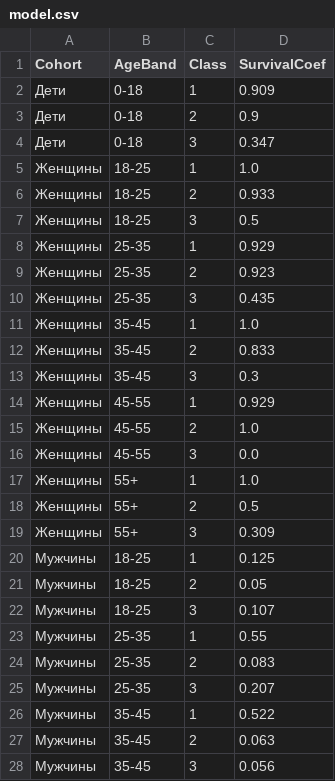
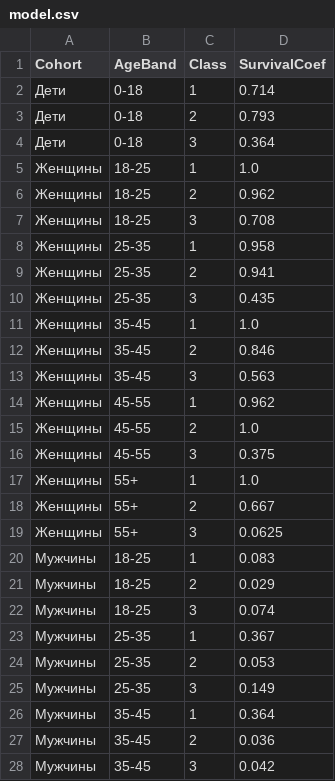
Before and after one commit to pollyishan/Titanic_index, a CSV file: model.csv, drawn as a sheet; only a part is shown; the diff covers the shown part only.

Commit message:
model.csv

```diff
--- a/model.csv
+++ b/model.csv
@@ -1,28 +1,28 @@
 Cohort,AgeBand,Class,SurvivalCoef
-Дети,0-18,1,0.909
-Дети,0-18,2,0.9
-Дети,0-18,3,0.347
+Дети,0-18,1,0.714
+Дети,0-18,2,0.793
+Дети,0-18,3,0.364
 Женщины,18-25,1,1.0
-Женщины,18-25,2,0.933
-Женщины,18-25,3,0.5
-Женщины,25-35,1,0.929
-Женщины,25-35,2,0.923
+Женщины,18-25,2,0.962
+Женщины,18-25,3,0.708
+Женщины,25-35,1,0.958
+Женщины,25-35,2,0.941
 Женщины,25-35,3,0.435
 Женщины,35-45,1,1.0
-Женщины,35-45,2,0.833
-Женщины,35-45,3,0.3
-Женщины,45-55,1,0.929
+Женщины,35-45,2,0.846
+Женщины,35-45,3,0.563
+Женщины,45-55,1,0.962
 Женщины,45-55,2,1.0
-Женщины,45-55,3,0.0
+Женщины,45-55,3,0.375
 Женщины,55+,1,1.0
-Женщины,55+,2,0.5
-Женщины,55+,3,0.309
-Мужчины,18-25,1,0.125
-Мужчины,18-25,2,0.05
-Мужчины,18-25,3,0.107
-Мужчины,25-35,1,0.55
-Мужчины,25-35,2,0.083
-Мужчины,25-35,3,0.207
-Мужчины,35-45,1,0.522
-Мужчины,35-45,2,0.063
-Мужчины,35-45,3,0.056
+Женщины,55+,2,0.667
+Женщины,55+,3,0.0625
+Мужчины,18-25,1,0.083
+Мужчины,18-25,2,0.029
+Мужчины,18-25,3,0.074
+Мужчины,25-35,1,0.367
+Мужчины,25-35,2,0.053
+Мужчины,25-35,3,0.149
+Мужчины,35-45,1,0.364
+Мужчины,35-45,2,0.036
+Мужчины,35-45,3,0.042
```
Also changed, not shown: 4 edited cells elsewhere in this file.
